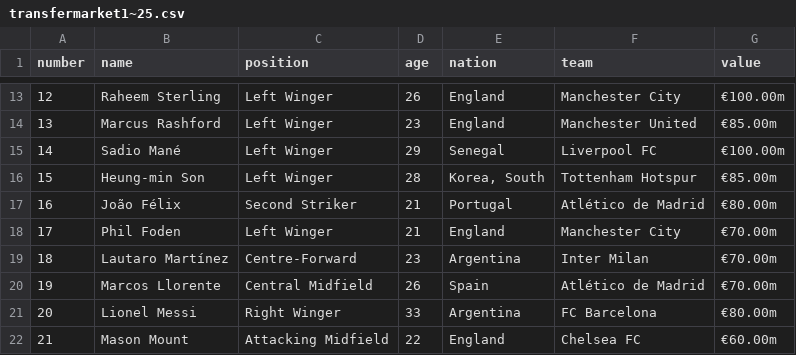
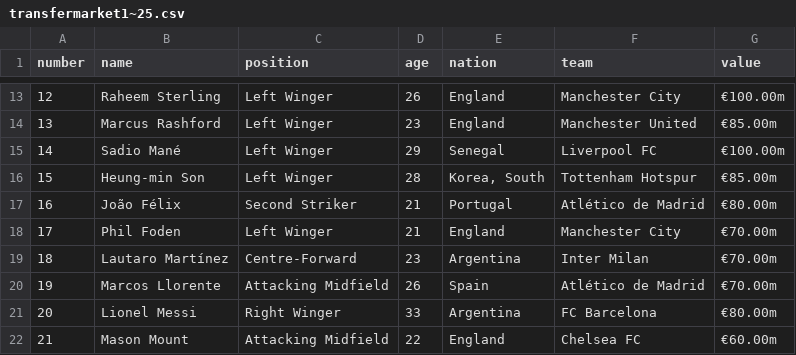
Before and after one commit to Leesungsup/hrf_quiz_test, a CSV file: transfermarket1~25.csv, drawn as a sheet; only a part is shown, gaps mark what is left out; the diff covers the shown part only.

```diff
--- a/transfermarket1~25.csv
+++ b/transfermarket1~25.csv
@@ -19,3 +19,3 @@ number,name,position,age,nation,team,value
 18,Lautaro Martínez,Centre-Forward,23,Argentina,Inter Milan,€70.00m
-19,Marcos Llorente,Central Midfield,26,Spain,Atlético de Madrid,€70.00m
+19,Marcos Llorente,Attacking Midfield,26,Spain,Atlético de Madrid,€70.00m
 20,Lionel Messi,Right Winger,33,Argentina,FC Barcelona,€80.00m
```
Also changed, not shown: 25 added rows elsewhere in this file, 3 other files.
